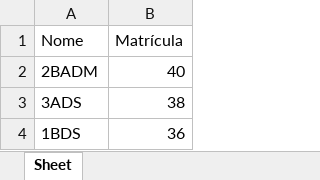
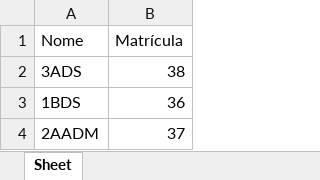
Before and after one commit to jukarolyne/M-Fome, an Excel workbook: cadastro_turmas.xlsx, sheet Sheet, drawn as a sheet; values as stored, in another font and other column widths than the file's, no borders; removed rows and columns are numbered as before the commit, all else as after; the diff names each change by its address in the sheet, - before the commit and + after, or states it on an @@ line.

```diff
--- a/cadastro_turmas.xlsx (sheet Sheet)
+++ b/cadastro_turmas.xlsx (sheet Sheet)
-row 2: 2BADM | 40
+row 4: 2AADM | 37
```
Also changed, not shown: 1 other file.
